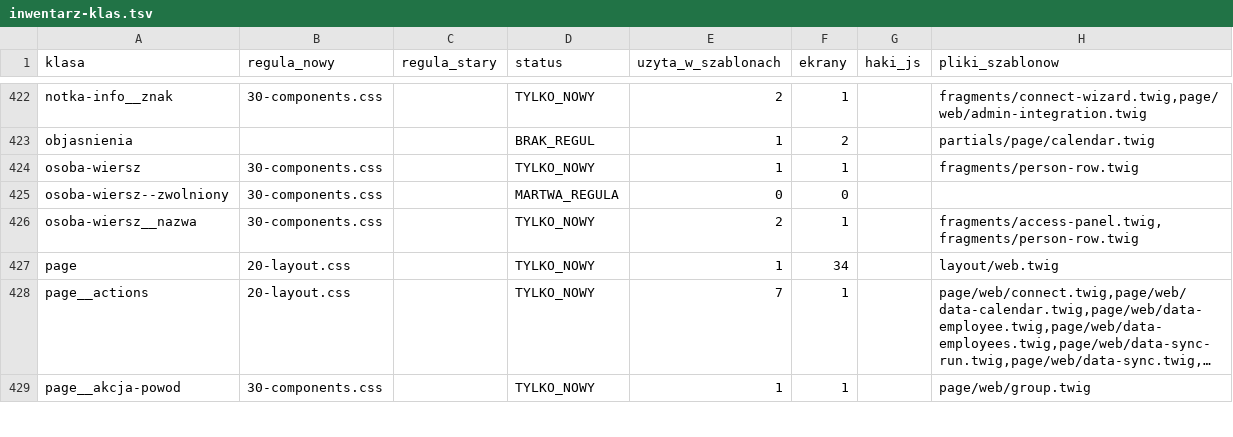
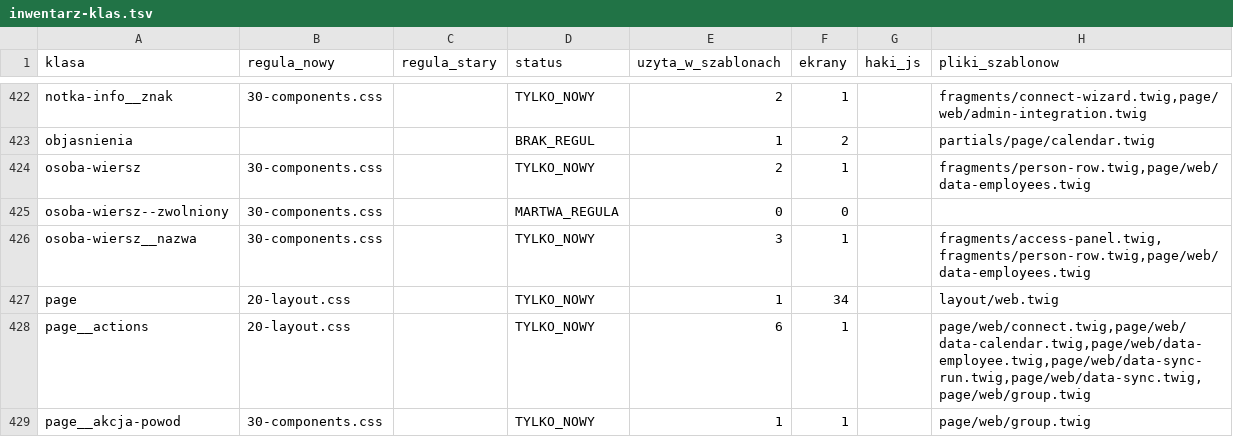
Before and after one commit to krzysiekhelp/wezurlop-tenant, a TSV file: docs/inwentarz-klas.tsv, drawn as a sheet; only a part is shown, gaps mark what is left out; the diff covers the shown part only.

```diff
--- a/docs/inwentarz-klas.tsv
+++ b/docs/inwentarz-klas.tsv
@@ -423,7 +423,7 @@ notka-info__znak	30-components.css		TYLKO_NOWY	2	1		fragments/connect-wizard.twi
 objasnienia			BRAK_REGUL	1	2		partials/page/calendar.twig
-osoba-wiersz	30-components.css		TYLKO_NOWY	1	1		fragments/person-row.twig
+osoba-wiersz	30-components.css		TYLKO_NOWY	2	1		fragments/person-row.twig,page/web/data-employees.twig
 osoba-wiersz--zwolniony	30-components.css		MARTWA_REGULA	0	0		
-osoba-wiersz__nazwa	30-components.css		TYLKO_NOWY	2	1		fragments/access-panel.twig,fragments/person-row.twig
+osoba-wiersz__nazwa	30-components.css		TYLKO_NOWY	3	1		fragments/access-panel.twig,fragments/person-row.twig,page/web/data-employees.twig
 page	20-layout.css		TYLKO_NOWY	1	34		layout/web.twig
-page__actions	20-layout.css		TYLKO_NOWY	7	1		page/web/connect.twig,page/web/data-calendar.twig,page/web/data-employee.twig,page/web/data-employees.twig,page/web/data-sync-run.twig,page/web/data-sync.twig,…
+page__actions	20-layout.css		TYLKO_NOWY	6	1		page/web/connect.twig,page/web/data-calendar.twig,page/web/data-employee.twig,page/web/data-sync-run.twig,page/web/data-sync.twig,page/web/group.twig
 page__akcja-powod	30-components.css		TYLKO_NOWY	1	1		page/web/group.twig
```
Also changed, not shown: 5 added rows and 60 edited cells elsewhere in this file.
